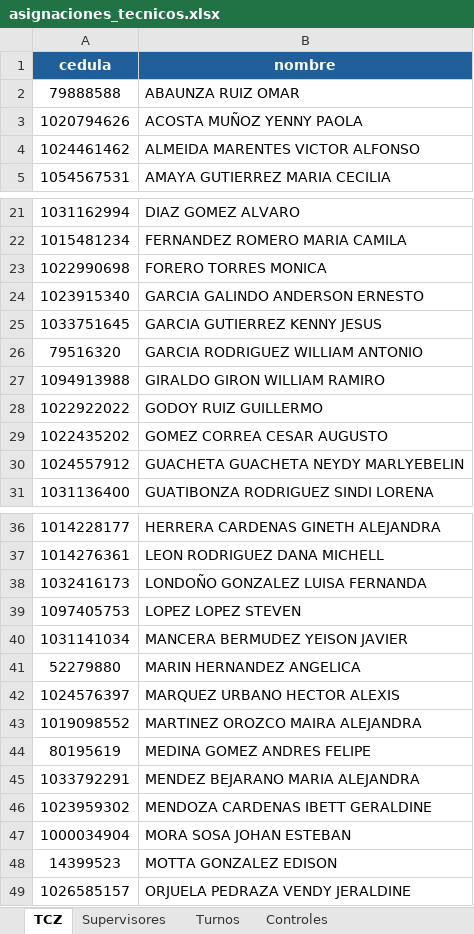
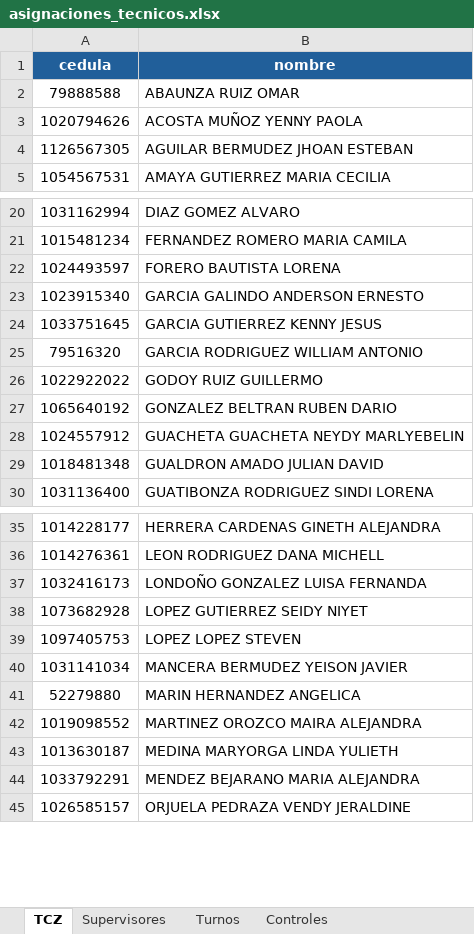
Before and after one commit to CEINFCEXP/GestionExpress, an Excel workbook: cargues/asignaciones_tecnicos.xlsx, sheet TCZ, drawn as a sheet; only a part is shown, gaps mark what is left out; values as stored, in another font and other column widths than the file's, no borders; removed rows and columns are numbered as before the commit, all else as after; the diff covers the shown part only; the diff names each change by its address in the sheet, - before the commit and + after, or states it on an @@ line.

```diff
--- a/cargues/asignaciones_tecnicos.xlsx (sheet TCZ)
+++ b/cargues/asignaciones_tecnicos.xlsx (sheet TCZ)
-row 4: 1024461462 | ALMEIDA MARENTES VICTOR ALFONSO
@@ row 78 moved to row 4: 1126567305 @@
-row 23: 1022990698 | FORERO TORRES MONICA
@@ row 76 moved to row 22: 1024493597 @@
-row 27: 1094913988 | GIRALDO GIRON WILLIAM RAMIRO
-row 29: 1022435202 | GOMEZ CORREA CESAR AUGUSTO
@@ row 79 moved to row 27: 1065640192 @@
+row 29: 1018481348 | GUALDRON AMADO JULIAN DAVID
+row 38: 1073682928 | LOPEZ GUTIERREZ SEIDY NIYET
-row 42: 1024576397 | MARQUEZ URBANO HECTOR ALEXIS
-row 44: 80195619 | MEDINA GOMEZ ANDRES FELIPE
+row 43: 1013630187 | MEDINA MARYORGA LINDA YULIETH
-row 46: 1023959302 | MENDOZA CARDENAS IBETT GERALDINE
-row 47: 1000034904 | MORA SOSA JOHAN ESTEBAN
-row 48: 14399523 | MOTTA GONZALEZ EDISON
```
Also changed, not shown: 7 removed rows and 4 moved rows elsewhere in this sheet, sheet Controles, sheet Turnos, hidden cells.
